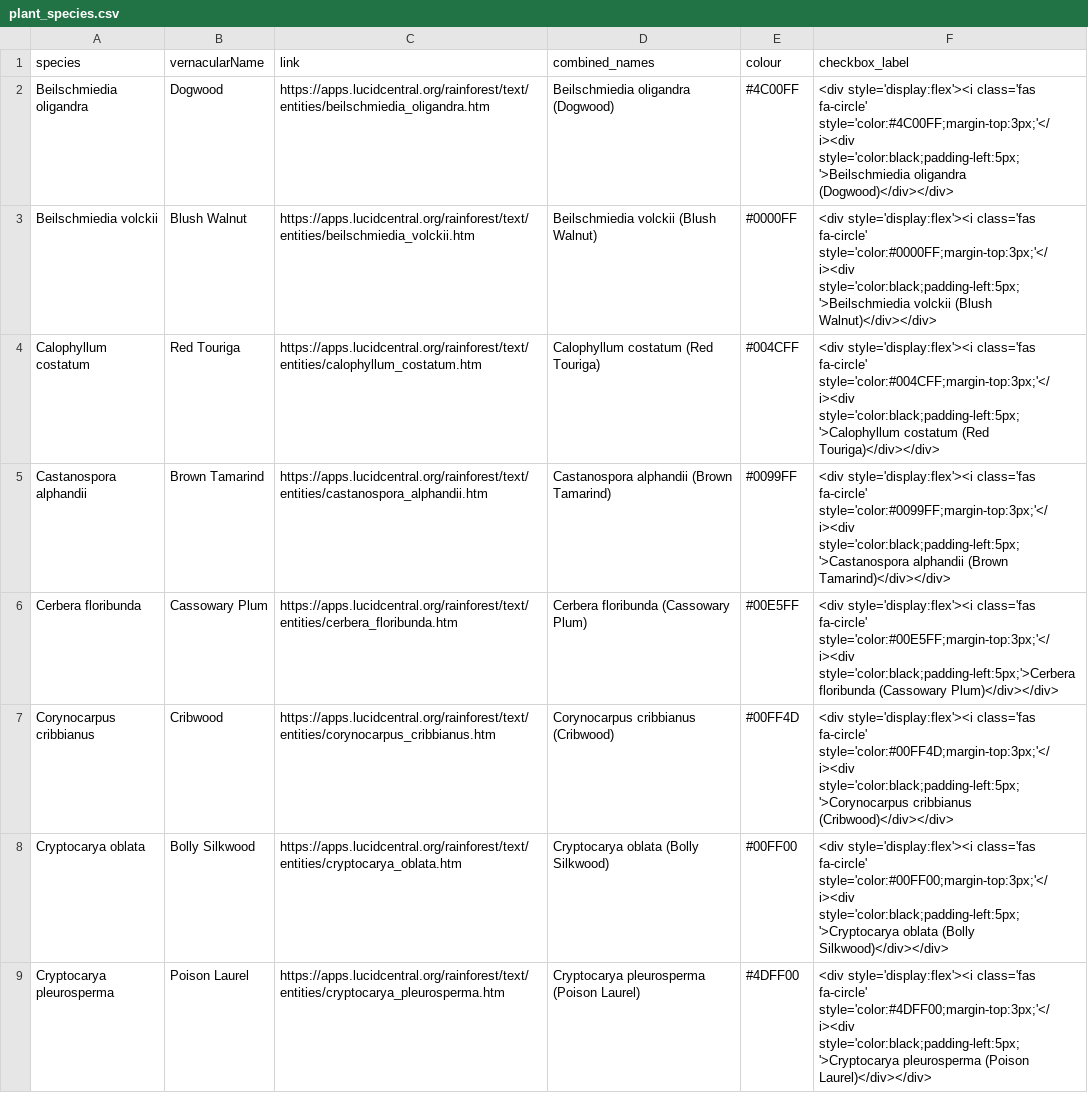
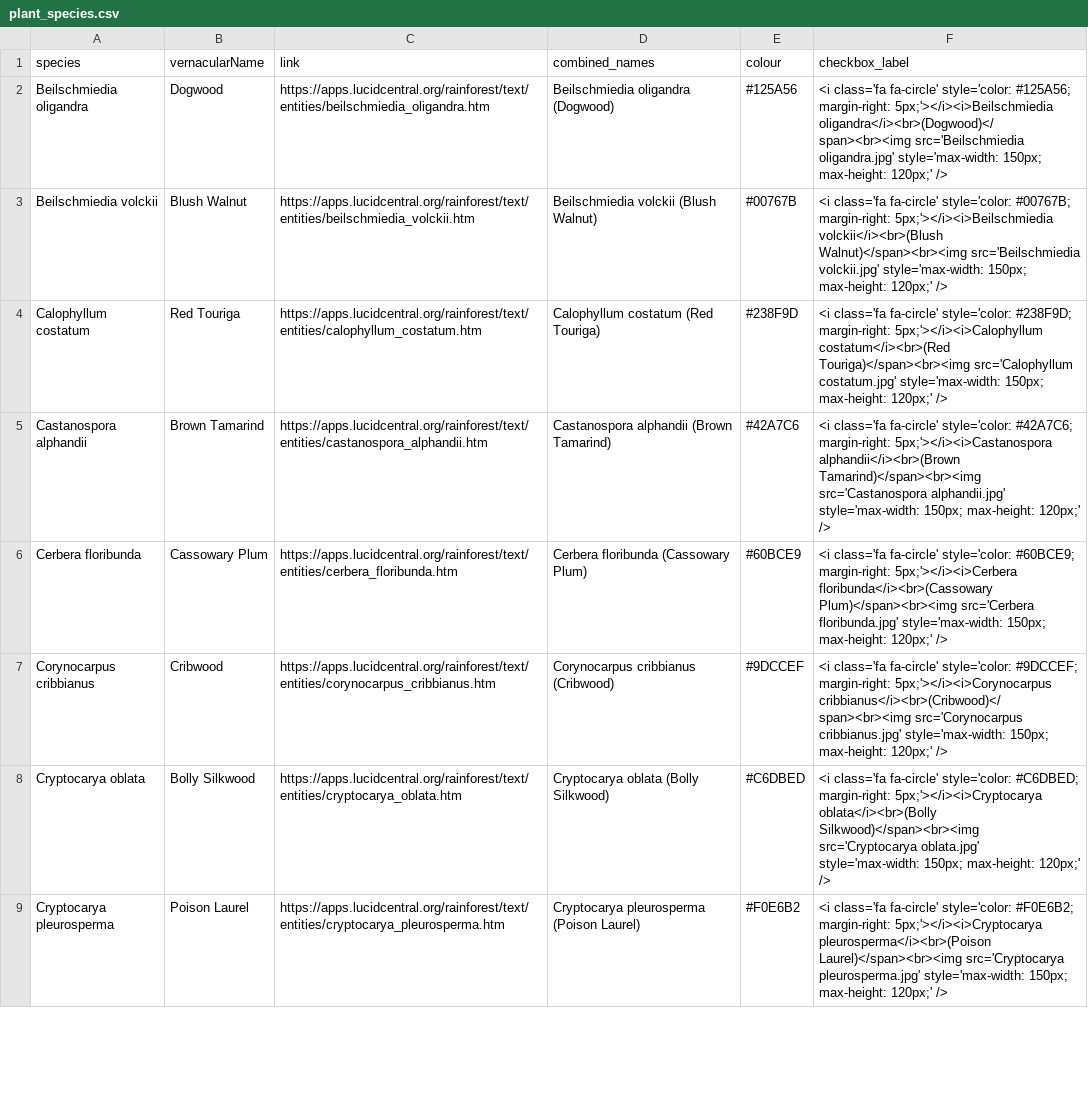
Before and after one commit to cjwaite23/cassowary_app, a CSV file: cassowary_app/plant_species.csv, drawn as a sheet; only a part is shown; the diff covers the shown part only.

Commit message:
Make circles bigger, update data

```diff
--- a/cassowary_app/plant_species.csv
+++ b/cassowary_app/plant_species.csv
@@ -1,9 +1,9 @@
 species,vernacularName,link,combined_names,colour,checkbox_label
-Beilschmiedia oligandra,Dogwood,https://apps.lucidcentral.org/rainforest/text/entities/beilschmiedia_oligandra.htm,Beilschmiedia oligandra (Dogwood),#4C00FF,<div style='display:flex'><i class='fas fa-circle' style='color:#4C00FF;margin-top:3px;'</i><div style='color:black;padding-left:5px;'>Beilschmiedia oligandra (Dogwood)</div></div>
-Beilschmiedia volckii,Blush Walnut,https://apps.lucidcentral.org/rainforest/text/entities/beilschmiedia_volckii.htm,Beilschmiedia volckii (Blush Walnut),#0000FF,<div style='display:flex'><i class='fas fa-circle' style='color:#0000FF;margin-top:3px;'</i><div style='color:black;padding-left:5px;'>Beilschmiedia volckii (Blush Walnut)</div></div>
-Calophyllum costatum,Red Touriga,https://apps.lucidcentral.org/rainforest/text/entities/calophyllum_costatum.htm,Calophyllum costatum (Red Touriga),#004CFF,<div style='display:flex'><i class='fas fa-circle' style='color:#004CFF;margin-top:3px;'</i><div style='color:black;padding-left:5px;'>Calophyllum costatum (Red Touriga)</div></div>
-Castanospora alphandii,Brown Tamarind,https://apps.lucidcentral.org/rainforest/text/entities/castanospora_alphandii.htm,Castanospora alphandii (Brown Tamarind),#0099FF,<div style='display:flex'><i class='fas fa-circle' style='color:#0099FF;margin-top:3px;'</i><div style='color:black;padding-left:5px;'>Castanospora alphandii (Brown Tamarind)</div></div>
-Cerbera floribunda,Cassowary Plum,https://apps.lucidcentral.org/rainforest/text/entities/cerbera_floribunda.htm,Cerbera floribunda (Cassowary Plum),#00E5FF,<div style='display:flex'><i class='fas fa-circle' style='color:#00E5FF;margin-top:3px;'</i><div style='color:black;padding-left:5px;'>Cerbera floribunda (Cassowary Plum)</div></div>
-Corynocarpus cribbianus,Cribwood,https://apps.lucidcentral.org/rainforest/text/entities/corynocarpus_cribbianus.htm,Corynocarpus cribbianus (Cribwood),#00FF4D,<div style='display:flex'><i class='fas fa-circle' style='color:#00FF4D;margin-top:3px;'</i><div style='color:black;padding-left:5px;'>Corynocarpus cribbianus (Cribwood)</div></div>
-Cryptocarya oblata,Bolly Silkwood,https://apps.lucidcentral.org/rainforest/text/entities/cryptocarya_oblata.htm,Cryptocarya oblata (Bolly Silkwood),#00FF00,<div style='display:flex'><i class='fas fa-circle' style='color:#00FF00;margin-top:3px;'</i><div style='color:black;padding-left:5px;'>Cryptocarya oblata (Bolly Silkwood)</div></div>
-Cryptocarya pleurosperma,Poison Laurel,https://apps.lucidcentral.org/rainforest/text/entities/cryptocarya_pleurosperma.htm,Cryptocarya pleurosperma (Poison Laurel),#4DFF00,<div style='display:flex'><i class='fas fa-circle' style='color:#4DFF00;margin-top:3px;'</i><div style='color:black;padding-left:5px;'>Cryptocarya pleurosperma (Poison Laurel)</div></div>
+Beilschmiedia oligandra,Dogwood,https://apps.lucidcentral.org/rainforest/text/entities/beilschmiedia_oligandra.htm,Beilschmiedia oligandra (Dogwood),#125A56,<i class='fa fa-circle' style='color: #125A56; margin-right: 5px;'></i><i>Beilschmiedia oligandra</i><br>(Dogwood)</span><br><img src='Beilschmiedia oligandra.jpg' style='max-width: 150px; max-height: 120px;' />
+Beilschmiedia volckii,Blush Walnut,https://apps.lucidcentral.org/rainforest/text/entities/beilschmiedia_volckii.htm,Beilschmiedia volckii (Blush Walnut),#00767B,<i class='fa fa-circle' style='color: #00767B; margin-right: 5px;'></i><i>Beilschmiedia volckii</i><br>(Blush Walnut)</span><br><img src='Beilschmiedia volckii.jpg' style='max-width: 150px; max-height: 120px;' />
+Calophyllum costatum,Red Touriga,https://apps.lucidcentral.org/rainforest/text/entities/calophyllum_costatum.htm,Calophyllum costatum (Red Touriga),#238F9D,<i class='fa fa-circle' style='color: #238F9D; margin-right: 5px;'></i><i>Calophyllum costatum</i><br>(Red Touriga)</span><br><img src='Calophyllum costatum.jpg' style='max-width: 150px; max-height: 120px;' />
+Castanospora alphandii,Brown Tamarind,https://apps.lucidcentral.org/rainforest/text/entities/castanospora_alphandii.htm,Castanospora alphandii (Brown Tamarind),#42A7C6,<i class='fa fa-circle' style='color: #42A7C6; margin-right: 5px;'></i><i>Castanospora alphandii</i><br>(Brown Tamarind)</span><br><img src='Castanospora alphandii.jpg' style='max-width: 150px; max-height: 120px;' />
+Cerbera floribunda,Cassowary Plum,https://apps.lucidcentral.org/rainforest/text/entities/cerbera_floribunda.htm,Cerbera floribunda (Cassowary Plum),#60BCE9,<i class='fa fa-circle' style='color: #60BCE9; margin-right: 5px;'></i><i>Cerbera floribunda</i><br>(Cassowary Plum)</span><br><img src='Cerbera floribunda.jpg' style='max-width: 150px; max-height: 120px;' />
+Corynocarpus cribbianus,Cribwood,https://apps.lucidcentral.org/rainforest/text/entities/corynocarpus_cribbianus.htm,Corynocarpus cribbianus (Cribwood),#9DCCEF,<i class='fa fa-circle' style='color: #9DCCEF; margin-right: 5px;'></i><i>Corynocarpus cribbianus</i><br>(Cribwood)</span><br><img src='Corynocarpus cribbianus.jpg' style='max-width: 150px; max-height: 120px;' />
+Cryptocarya oblata,Bolly Silkwood,https://apps.lucidcentral.org/rainforest/text/entities/cryptocarya_oblata.htm,Cryptocarya oblata (Bolly Silkwood),#C6DBED,<i class='fa fa-circle' style='color: #C6DBED; margin-right: 5px;'></i><i>Cryptocarya oblata</i><br>(Bolly Silkwood)</span><br><img src='Cryptocarya oblata.jpg' style='max-width: 150px; max-height: 120px;' />
+Cryptocarya pleurosperma,Poison Laurel,https://apps.lucidcentral.org/rainforest/text/entities/cryptocarya_pleurosperma.htm,Cryptocarya pleurosperma (Poison Laurel),#F0E6B2,<i class='fa fa-circle' style='color: #F0E6B2; margin-right: 5px;'></i><i>Cryptocarya pleurosperma</i><br>(Poison Laurel)</span><br><img src='Cryptocarya pleurosperma.jpg' style='max-width: 150px; max-height: 120px;' />
```
Also changed, not shown: 14 edited cells elsewhere in this file, 2 other files.
